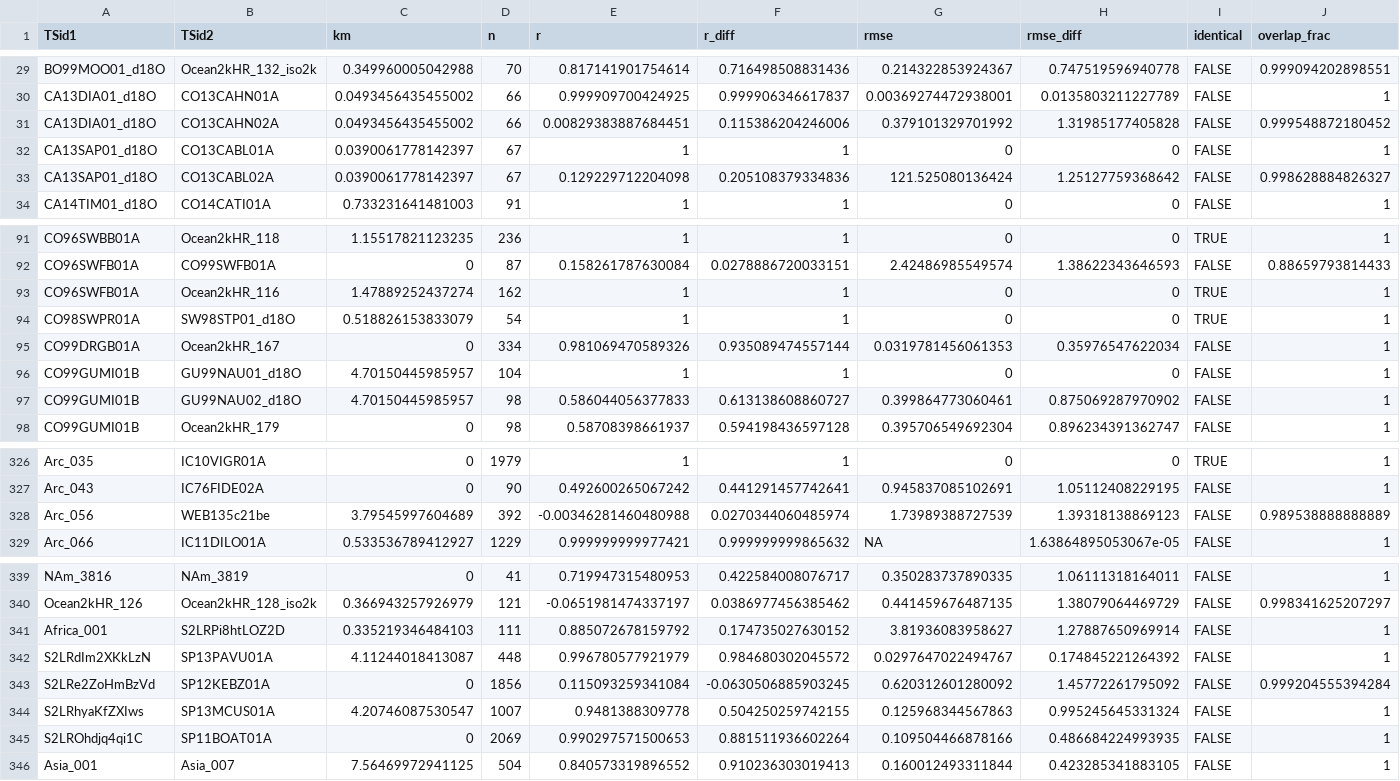
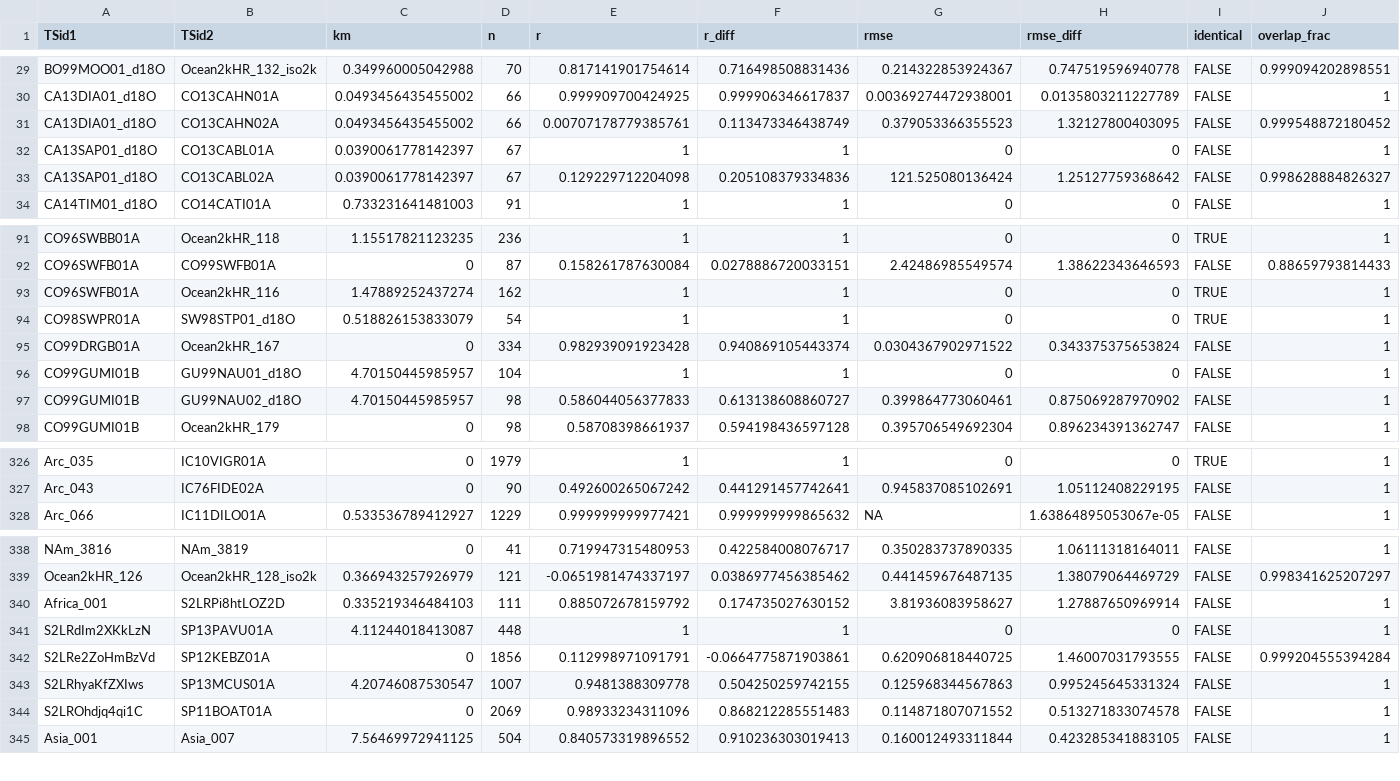
Before and after one commit to paleopresto/presto-recipes, a CSV file: pools/output/cfr_annual/2026-10-08b/dedup_pairs.csv, drawn as a sheet; only a part is shown, gaps mark what is left out; removed rows and columns are numbered as before the commit, all else as after; rows hold the shown columns only; the diff names each change by its address in the sheet, - before the commit and + after, or states it on an @@ line.

```diff
--- a/pools/output/cfr_annual/2026-10-08b/dedup_pairs.csv
+++ b/pools/output/cfr_annual/2026-10-08b/dedup_pairs.csv
-E31 (r): 0.00829383887684451
+E31 (r): 0.00707178779385761
-F31 (r_diff): 0.115386204246006
+F31 (r_diff): 0.113473346438749
-G31 (rmse): 0.379101329701992
+G31 (rmse): 0.379053366355523
-H31 (rmse_diff): 1.31985177405828
+H31 (rmse_diff): 1.32127800403095
-E95 (r): 0.981069470589326
+E95 (r): 0.982939091923428
-F95 (r_diff): 0.935089474557144
+F95 (r_diff): 0.940869105443374
-G95 (rmse): 0.0319781456061353
+G95 (rmse): 0.0304367902971522
-H95 (rmse_diff): 0.35976547622034
+H95 (rmse_diff): 0.343375375653824
-row 328: Arc_056 | WEB135c21be | 3.79545997604689 | 392 | -0.00346281460480988 | 0.0270344060485974 | 1.73989388727539 | 1.39318138869123 | FALSE | 0.989538888888889
-E341 (r): 0.996780577921979
+E341 (r): 1
-F341 (r_diff): 0.984680302045572
+F341 (r_diff): 1
-G341 (rmse): 0.0297647022494767
+G341 (rmse): 0
-H341 (rmse_diff): 0.174845221264392
+H341 (rmse_diff): 0
-E342 (r): 0.115093259341084
+E342 (r): 0.112998971091791
-F342 (r_diff): -0.0630506885903245
+F342 (r_diff): -0.0664775871903861
-G342 (rmse): 0.620312601280092
+G342 (rmse): 0.620906818440725
-H342 (rmse_diff): 1.45772261795092
+H342 (rmse_diff): 1.46007031793555
-E344 (r): 0.990297571500653
+E344 (r): 0.98933234311096
-F344 (r_diff): 0.881511936602264
+F344 (r_diff): 0.868212285551483
-G344 (rmse): 0.109504466878166
+G344 (rmse): 0.114871807071552
-H344 (rmse_diff): 0.486684224993935
+H344 (rmse_diff): 0.513271833074578
```
Also changed, not shown: pools/output/cfr_annual/2026-10-08b/baseline.csv, pools/output/pages2k2017/2026-10-08b/dedup_pairs.csv, 7 other files.
